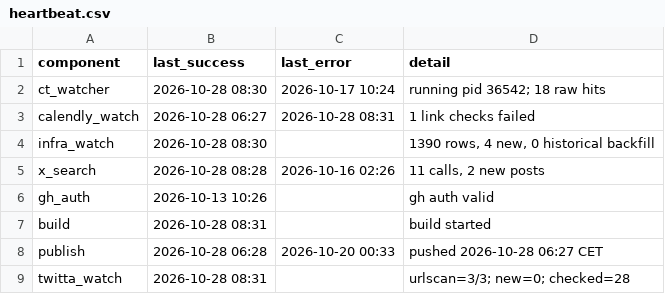
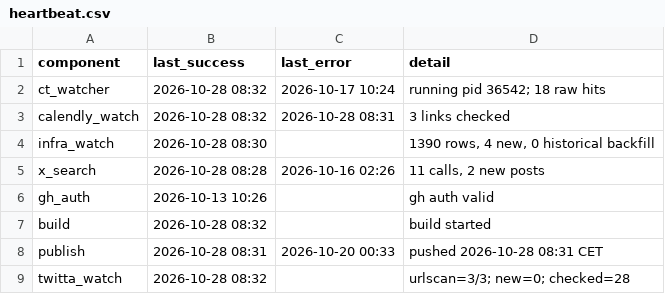
Before and after one commit to Dutchosintguy/X-phising-campaign-monitor, a CSV file: data/heartbeat.csv, drawn as a sheet.

```diff
--- a/data/heartbeat.csv
+++ b/data/heartbeat.csv
@@ -1,4 +1,4 @@
 component,last_success,last_error,detail
-ct_watcher,2026-10-28 08:30,2026-10-17 10:24,running pid 36542; 18 raw hits
-calendly_watch,2026-10-28 06:27,2026-10-28 08:31,1 link checks failed
+ct_watcher,2026-10-28 08:32,2026-10-17 10:24,running pid 36542; 18 raw hits
+calendly_watch,2026-10-28 08:32,2026-10-28 08:31,3 links checked
 infra_watch,2026-10-28 08:30,,"1390 rows, 4 new, 0 historical backfill"
@@ -6,4 +6,4 @@ x_search,2026-10-28 08:28,2026-10-16 02:26,"11 calls, 2 new posts"
 gh_auth,2026-10-13 10:26,,gh auth valid
-build,2026-10-28 08:31,,build started
-publish,2026-10-28 06:28,2026-10-20 00:33,pushed 2026-10-28 06:27 CET
-twitta_watch,2026-10-28 08:31,,urlscan=3/3; new=0; checked=28
+build,2026-10-28 08:32,,build started
+publish,2026-10-28 08:31,2026-10-20 00:33,pushed 2026-10-28 08:31 CET
+twitta_watch,2026-10-28 08:32,,urlscan=3/3; new=0; checked=28
```
Also changed, not shown: data/alerts.csv, data/calendly_watch.csv, 5 other files.
